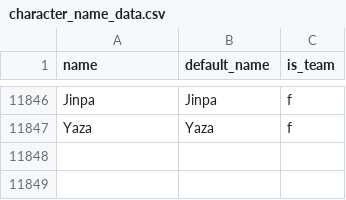
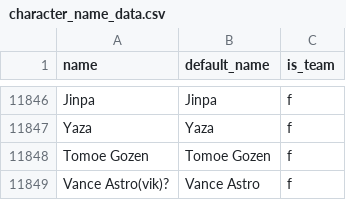
Before and after one commit to Luke-Username/respectthread_bot, a CSV file: csv-data/character_name_data.csv, drawn as a sheet; only a part is shown, gaps mark what is left out; the diff names each change by its address in the sheet, - before the commit and + after, or states it on an @@ line.

```diff
--- a/csv-data/character_name_data.csv
+++ b/csv-data/character_name_data.csv
+row 11848: Tomoe Gozen | Tomoe Gozen | f
+row 11849: Vance Astro(vik)? | Vance Astro | f
```
Also changed, not shown: csv-data/respectthread_data.csv, 5 other files.
